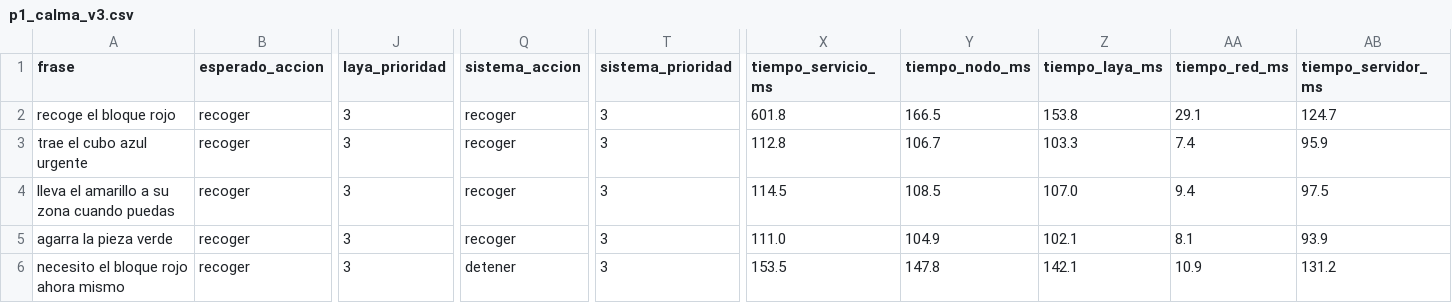
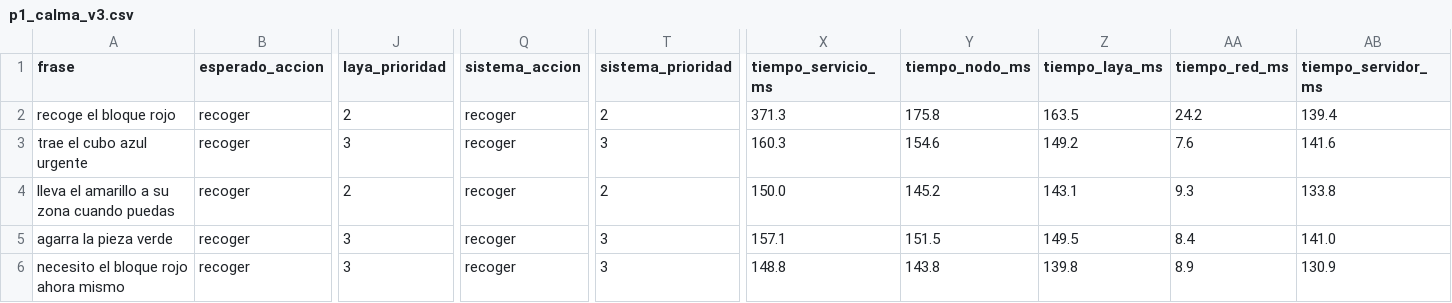
Before and after one commit to lillydanad/Gran_Reto_JetCobot_PARCIAL, a CSV file: evidencias/p1_calma_v3.csv, drawn as a sheet; only a part is shown, gaps mark what is left out; the diff covers the shown part only; the diff names each change by its address in the sheet, - before the commit and + after, or states it on an @@ line.

Commit message:
P1: versión final de preguntas; mediciones calma_v3 y carga_v3

```diff
--- a/evidencias/p1_calma_v3.csv
+++ b/evidencias/p1_calma_v3.csv
-J2 (laya_prioridad): 3
+J2 (laya_prioridad): 2
-T2 (sistema_prioridad): 3
+T2 (sistema_prioridad): 2
-X2 (tiempo_servicio_ms): 601.8
+X2 (tiempo_servicio_ms): 371.3
-Y2 (tiempo_nodo_ms): 166.5
+Y2 (tiempo_nodo_ms): 175.8
-Z2 (tiempo_laya_ms): 153.8
+Z2 (tiempo_laya_ms): 163.5
-AA2 (tiempo_red_ms): 29.1
+AA2 (tiempo_red_ms): 24.2
-AB2 (tiempo_servidor_ms): 124.7
+AB2 (tiempo_servidor_ms): 139.4
-X3 (tiempo_servicio_ms): 112.8
+X3 (tiempo_servicio_ms): 160.3
-Y3 (tiempo_nodo_ms): 106.7
+Y3 (tiempo_nodo_ms): 154.6
-Z3 (tiempo_laya_ms): 103.3
+Z3 (tiempo_laya_ms): 149.2
-AA3 (tiempo_red_ms): 7.4
+AA3 (tiempo_red_ms): 7.6
-AB3 (tiempo_servidor_ms): 95.9
+AB3 (tiempo_servidor_ms): 141.6
-J4 (laya_prioridad): 3
+J4 (laya_prioridad): 2
-T4 (sistema_prioridad): 3
+T4 (sistema_prioridad): 2
-X4 (tiempo_servicio_ms): 114.5
+X4 (tiempo_servicio_ms): 150.0
-Y4 (tiempo_nodo_ms): 108.5
+Y4 (tiempo_nodo_ms): 145.2
-Z4 (tiempo_laya_ms): 107.0
+Z4 (tiempo_laya_ms): 143.1
-AA4 (tiempo_red_ms): 9.4
+AA4 (tiempo_red_ms): 9.3
-AB4 (tiempo_servidor_ms): 97.5
+AB4 (tiempo_servidor_ms): 133.8
-X5 (tiempo_servicio_ms): 111.0
+X5 (tiempo_servicio_ms): 157.1
-Y5 (tiempo_nodo_ms): 104.9
+Y5 (tiempo_nodo_ms): 151.5
-Z5 (tiempo_laya_ms): 102.1
+Z5 (tiempo_laya_ms): 149.5
-AA5 (tiempo_red_ms): 8.1
+AA5 (tiempo_red_ms): 8.4
-AB5 (tiempo_servidor_ms): 93.9
+AB5 (tiempo_servidor_ms): 141.0
-Q6 (sistema_accion): detener
+Q6 (sistema_accion): recoger
-X6 (tiempo_servicio_ms): 153.5
+X6 (tiempo_servicio_ms): 148.8
-Y6 (tiempo_nodo_ms): 147.8
+Y6 (tiempo_nodo_ms): 143.8
-Z6 (tiempo_laya_ms): 142.1
+Z6 (tiempo_laya_ms): 139.8
-AA6 (tiempo_red_ms): 10.9
+AA6 (tiempo_red_ms): 8.9
-AB6 (tiempo_servidor_ms): 131.2
+AB6 (tiempo_servidor_ms): 130.9
```
Also changed, not shown: 112 edited cells elsewhere in this file, 3 other files.
